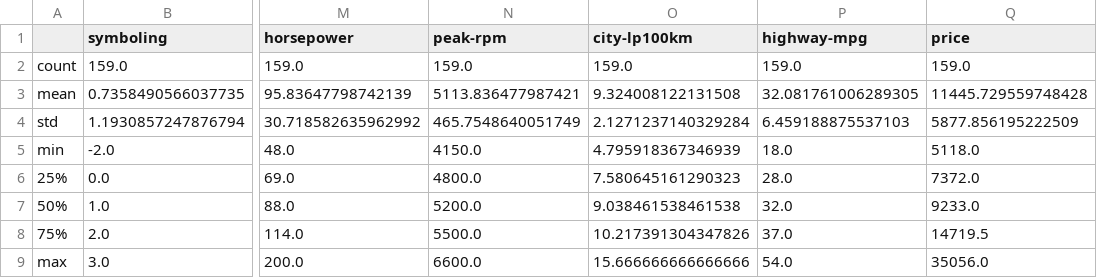
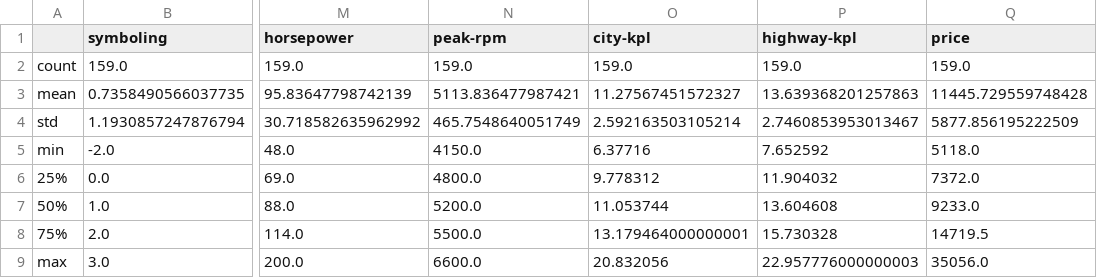
Before and after one commit to HaripriyaGnanasekaran/Python-for-Data-Science, a CSV file: descriptivestatistics.csv, drawn as a sheet; only a part is shown, gaps mark what is left out; the diff names each change by its address in the sheet, - before the commit and + after, or states it on an @@ line.

```diff
--- a/descriptivestatistics.csv
+++ b/descriptivestatistics.csv
-O1: city-lp100km
+O1: city-kpl
-P1: highway-mpg
+P1: highway-kpl
-O3 (city-kpl): 9.324008122131508
+O3 (city-kpl): 11.27567451572327
-P3 (highway-kpl): 32.081761006289305
+P3 (highway-kpl): 13.639368201257863
-O4 (city-kpl): 2.1271237140329284
+O4 (city-kpl): 2.592163503105214
-P4 (highway-kpl): 6.459188875537103
+P4 (highway-kpl): 2.7460853953013467
-O5 (city-kpl): 4.795918367346939
+O5 (city-kpl): 6.37716
-P5 (highway-kpl): 18.0
+P5 (highway-kpl): 7.652592
-O6 (city-kpl): 7.580645161290323
+O6 (city-kpl): 9.778312
-P6 (highway-kpl): 28.0
+P6 (highway-kpl): 11.904032
-O7 (city-kpl): 9.038461538461538
+O7 (city-kpl): 11.053744
-P7 (highway-kpl): 32.0
+P7 (highway-kpl): 13.604608
-O8 (city-kpl): 10.217391304347826
+O8 (city-kpl): 13.179464000000001
-P8 (highway-kpl): 37.0
+P8 (highway-kpl): 15.730328
-O9 (city-kpl): 15.666666666666666
+O9 (city-kpl): 20.832056
-P9 (highway-kpl): 54.0
+P9 (highway-kpl): 22.957776000000003
```
Also changed, not shown: 1 other file.
